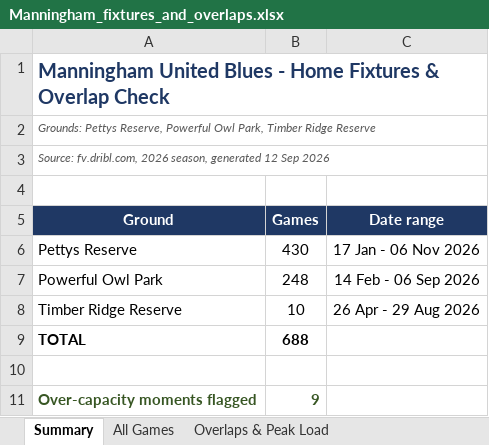
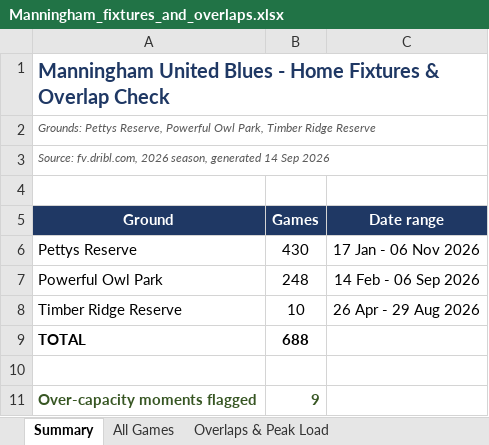
Before and after one commit to vmontuoro/MUFC, an Excel workbook: Manningham_fixtures_and_overlaps.xlsx, sheet Summary, drawn as a sheet; values as stored, in another font and other column widths than the file's, no borders; the diff names each change by its address in the sheet, - before the commit and + after, or states it on an @@ line.

```diff
--- a/Manningham_fixtures_and_overlaps.xlsx (sheet Summary)
+++ b/Manningham_fixtures_and_overlaps.xlsx (sheet Summary)
-A3 (Ground): …season, generated 12 Sep 2026
+A3 (Ground): …season, generated 14 Sep 2026
```
Also changed, not shown: 1 other file.
